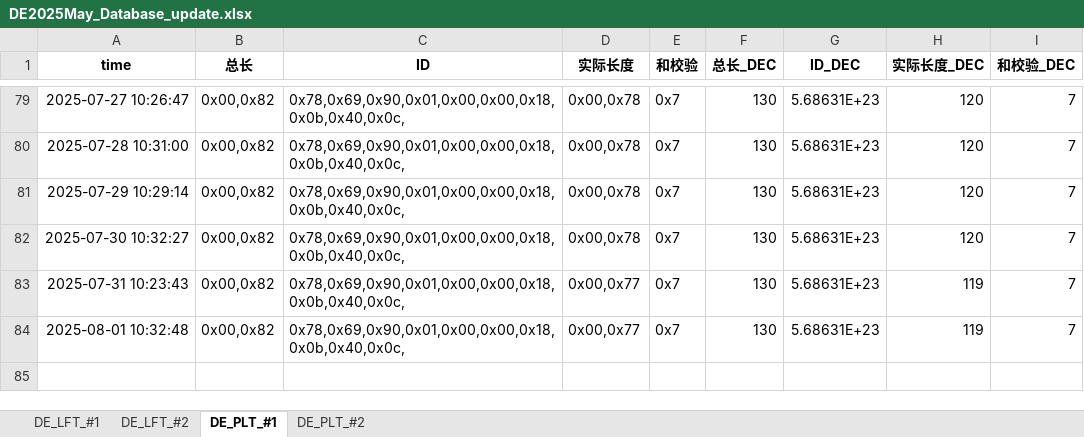
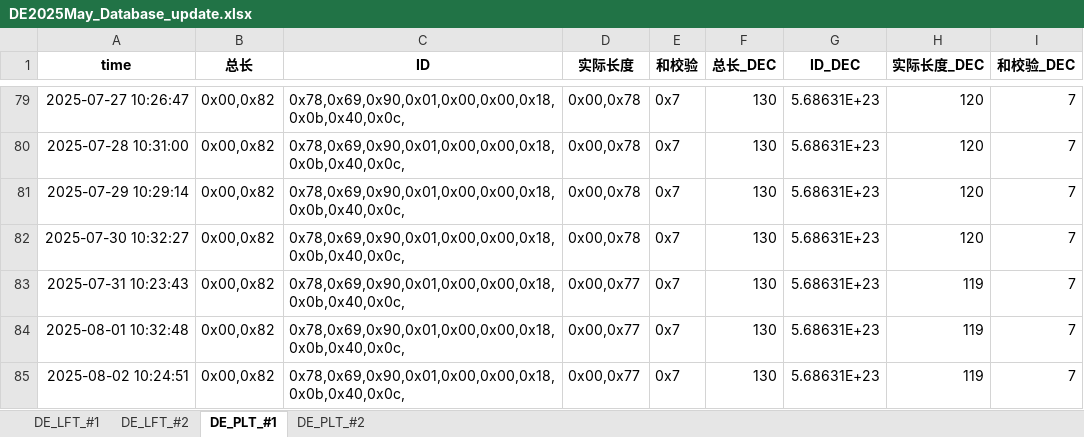
Before and after one commit to weichencsu/tbo_may2025, an Excel workbook: DE2025May_Database_update.xlsx, sheet DE_PLT_#1, drawn as a sheet; only a part is shown, gaps mark what is left out; values as stored, in another font and other column widths than the file's, no borders; the diff names each change by its address in the sheet, - before the commit and + after, or states it on an @@ line.

```diff
--- a/DE2025May_Database_update.xlsx (sheet DE_PLT_#1)
+++ b/DE2025May_Database_update.xlsx (sheet DE_PLT_#1)
+row 85: 2025-08-02 10:24:51 | 0x00,0x82 | 0x78,0x69,0x90,0x01,0x00,0x00,0x18,0x0b,0x40,0x0c, | 0x00,0x77 | 0x7 | 130 | 5.68631E+23 | 119 | 7
```
Also changed, not shown: sheet DE_PLT_#2, sheet DE_LFT_#2, sheet DE_LFT_#1.
